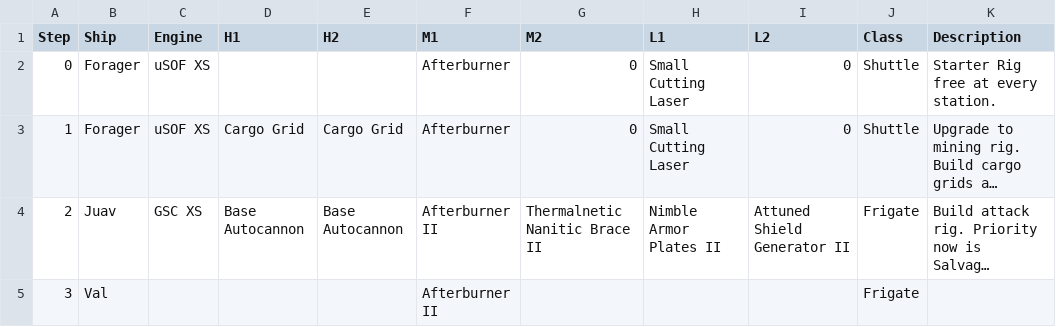
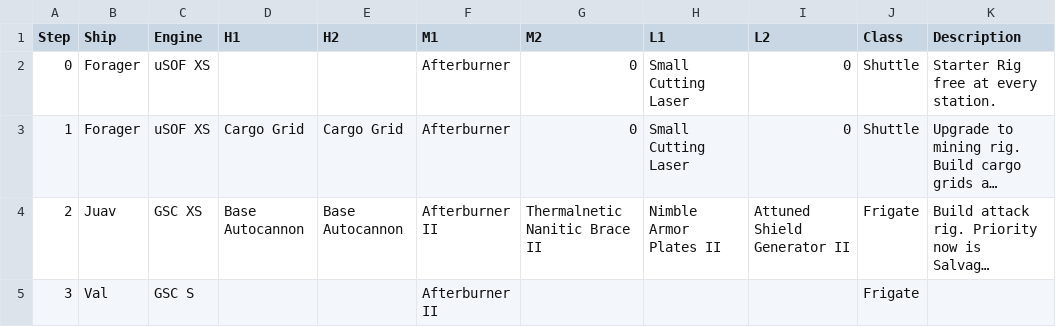
Before and after one commit to gwt-git/mine.yachts, a CSV file: mine-yachts.csv, drawn as a sheet; long unchanged cells end in …; the diff names each change by its address in the sheet, - before the commit and + after, or states it on an @@ line.

Commit message:
Update mine-yachts.csv

```diff
--- a/mine-yachts.csv
+++ b/mine-yachts.csv
-C5 (Engine): (empty)
+C5 (Engine): GSC S
```
